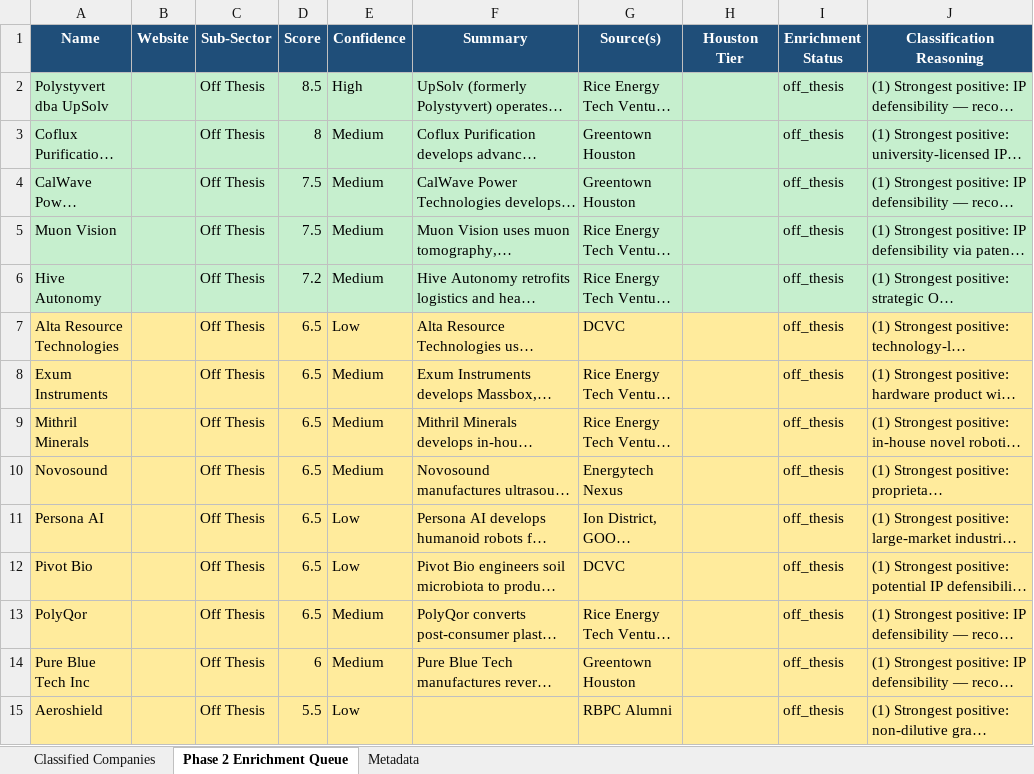
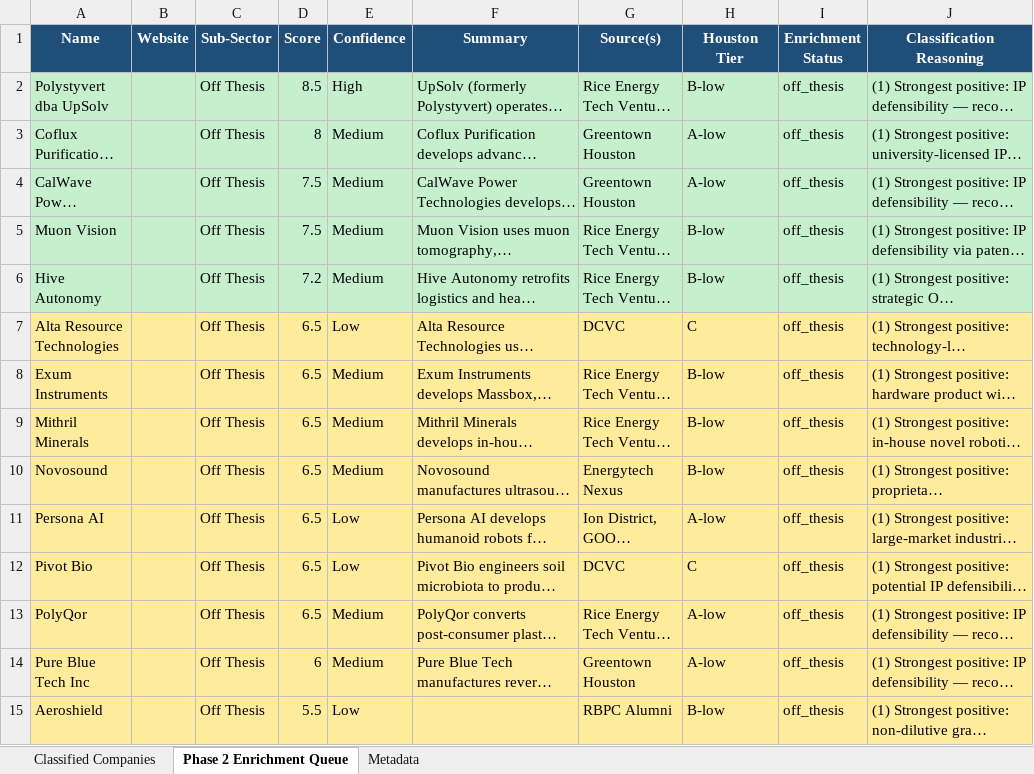
Before and after one commit to isaiahtsau/houston-energy-mapper, an Excel workbook: data/exports/houston_energy_mapper_v1.xlsx, sheet Phase 2 Enrichment Queue, drawn as a sheet; only a part is shown; long unchanged cells end in …; values as stored, in another font and other column widths than the file's, no borders; the diff covers the shown part only; the diff names each change by its address in the sheet, - before the commit and + after, or states it on an @@ line.

```diff
--- a/data/exports/houston_energy_mapper_v1.xlsx (sheet Phase 2 Enrichment Queue)
+++ b/data/exports/houston_energy_mapper_v1.xlsx (sheet Phase 2 Enrichment Queue)
-H2 (Houston Tier): (empty)
+H2 (Houston Tier): B-low
-H3:H4 (Houston Tier): (empty)
+H3:H4 (Houston Tier): A-low
-H5:H6 (Houston Tier): (empty)
+H5:H6 (Houston Tier): B-low
-H7 (Houston Tier): (empty)
+H7 (Houston Tier): C
-H8:H10 (Houston Tier): (empty)
+H8:H10 (Houston Tier): B-low
-H11 (Houston Tier): (empty)
+H11 (Houston Tier): A-low
-H12 (Houston Tier): (empty)
+H12 (Houston Tier): C
-H13:H14 (Houston Tier): (empty)
+H13:H14 (Houston Tier): A-low
-H15 (Houston Tier): (empty)
+H15 (Houston Tier): B-low
```
Also changed, not shown: 1211 edited cells elsewhere in this sheet, sheet Classified Companies, sheet Metadata, 1 other file.
